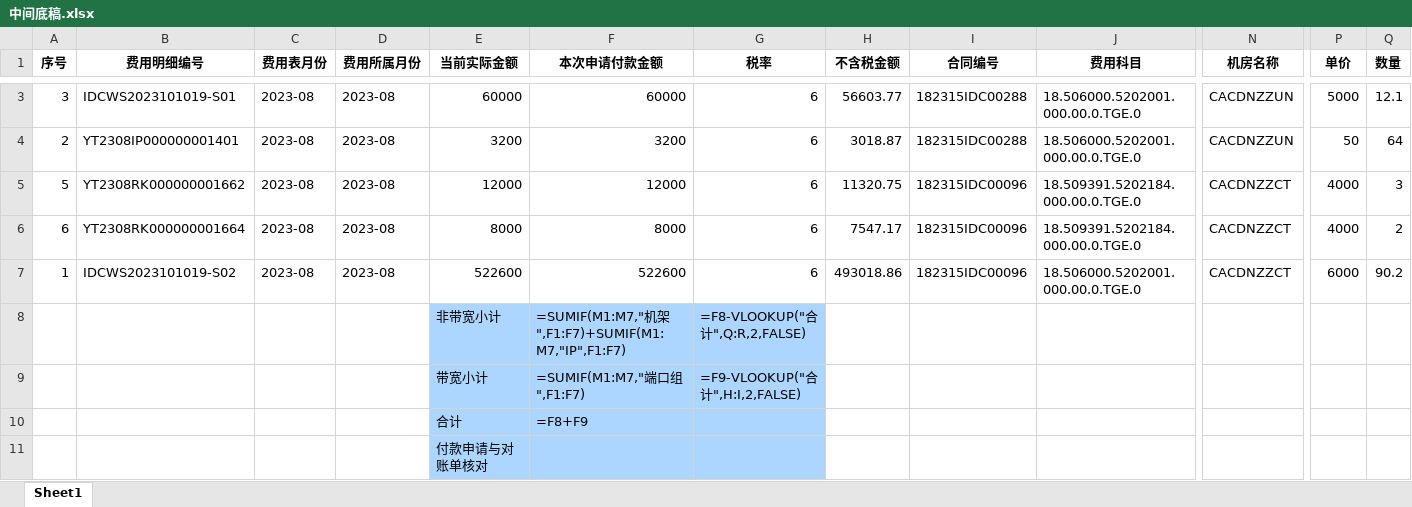
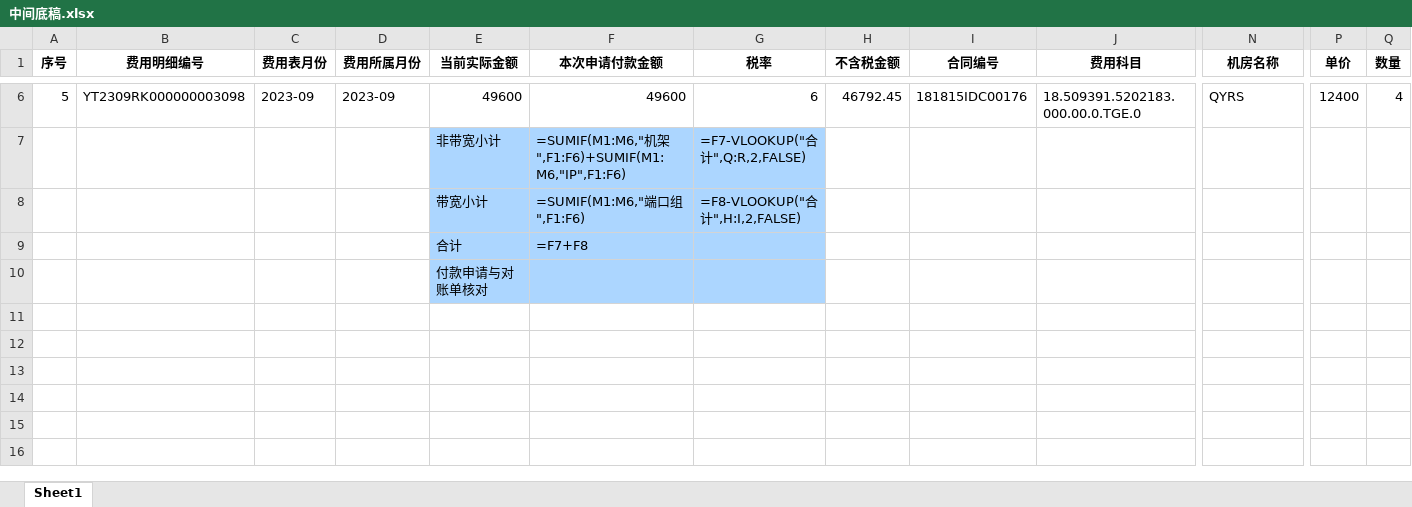
Before and after one commit to LeanZhuang/IDC_Payment, an Excel workbook: temp/中间底稿.xlsx, sheet Sheet1, drawn as a sheet; only a part is shown, gaps mark what is left out; values as stored, in another font and other column widths than the file's, no borders; formulas without a stored value are shown as written; removed rows and columns are numbered as before the commit, all else as after; rows hold the shown columns only; the diff covers the shown part only; the diff names each change by its address in the sheet, - before the commit and + after, or states it on an @@ line.

```diff
--- a/temp/中间底稿.xlsx (sheet Sheet1)
+++ b/temp/中间底稿.xlsx (sheet Sheet1)
-row 3: 3 | IDCWS2023101019-S01 | 2023-08 | 2023-08 | 60000 | 60000 | 6 | 56603.77 | 182315IDC00288 | 18.506000.5202001.000.00.0.TGE.0 | CACDNZZUN | 5000 | 12.1
-row 4: 2 | YT2308IP000000001401 | 2023-08 | 2023-08 | 3200 | 3200 | 6 | 3018.87 | 182315IDC00288 | 18.506000.5202001.000.00.0.TGE.0 | CACDNZZUN | 50 | 64
-B6 (费用明细编号): YT2308RK000000001662
+B6 (费用明细编号): YT2309RK000000003098
-C6 (费用表月份): 2023-08
+C6 (费用表月份): 2023-09
-D6 (费用所属月份): 2023-08
+D6 (费用所属月份): 2023-09
-E6 (当前实际金额): 12000
+E6 (当前实际金额): 49600
-F6 (本次申请付款金额): 12000
+F6 (本次申请付款金额): 49600
-H6 (不含税金额): 11320.75
+H6 (不含税金额): 46792.45
-I6 (合同编号): 182315IDC00096
+I6 (合同编号): 181815IDC00176
-J6 (费用科目): 18.509391.5202184.000.00.0.TGE.0
+J6 (费用科目): 18.509391.5202183.000.00.0.TGE.0
-N6 (机房名称): CACDNZZCT
+N6 (机房名称): QYRS
-P6 (单价): 4000
+P6 (单价): 12400
-Q6 (数量): 3
+Q6 (数量): 4
-row 6: 6 | YT2308RK000000001664 | 2023-08 | 2023-08 | 8000 | 8000 | 6 | 7547.17 | 182315IDC00096 | 18.509391.5202184.000.00.0.TGE.0 | CACDNZZCT | 4000 | 2
-row 7: 1 | IDCWS2023101019-S02 | 2023-08 | 2023-08 | 522600 | 522600 | 6 | 493018.86 | 182315IDC00096 | 18.506000.5202001.000.00.0.TGE.0 | CACDNZZCT | 6000 | 90.2
-F7 (本次申请付款金额): =SUMIF(M1:M7,"机架",F1:F7)+SUMIF(M1:M7,"IP",F1:F7)
+F7 (本次申请付款金额): =SUMIF(M1:M6,"机架",F1:F6)+SUMIF(M1:M6,"IP",F1:F6)
-G7 (税率): =F8-VLOOKUP("合计",Q:R,2,FALSE)
+G7 (税率): =F7-VLOOKUP("合计",Q:R,2,FALSE)
-F8 (本次申请付款金额): =SUMIF(M1:M7,"端口组",F1:F7)
+F8 (本次申请付款金额): =SUMIF(M1:M6,"端口组",F1:F6)
-G8 (税率): =F9-VLOOKUP("合计",H:I,2,FALSE)
+G8 (税率): =F8-VLOOKUP("合计",H:I,2,FALSE)
-F9 (本次申请付款金额): =F8+F9
+F9 (本次申请付款金额): =F7+F8
```
Also changed, not shown: 3 added rows and 21 edited cells elsewhere in this sheet, middle_data/带宽.xlsx, middle_data/非带宽.xlsx, 18 other files.
